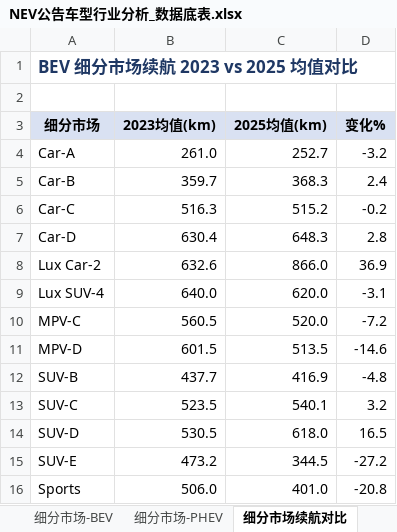
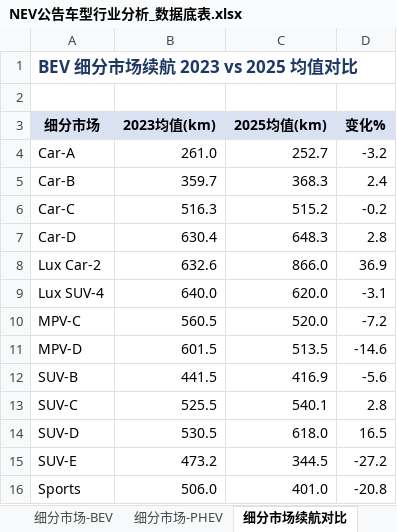
Before and after one commit to coolcat0125/TA-Analysis, an Excel workbook: NEV公告车型行业分析_数据底表.xlsx, sheet 细分市场续航对比, drawn as a sheet; values as stored, in another font and other column widths than the file's, no borders; the diff names each change by its address in the sheet, - before the commit and + after, or states it on an @@ line.

```diff
--- a/NEV公告车型行业分析_数据底表.xlsx (sheet 细分市场续航对比)
+++ b/NEV公告车型行业分析_数据底表.xlsx (sheet 细分市场续航对比)
-B12 (2023均值(km)): 437.7
+B12 (2023均值(km)): 441.5
-D12 (变化%): -4.8
+D12 (变化%): -5.6
-B13 (2023均值(km)): 523.5
+B13 (2023均值(km)): 525.5
-D13 (变化%): 3.2
+D13 (变化%): 2.8
```
Also changed, not shown: sheet 品牌-电池供应商, sheet 品牌-电机供应商, sheet 技术路线矩阵, sheet 同比增长-BEV, sheet 封面, sheet 续航对比分析, 9 more sheets, 1 other file.
